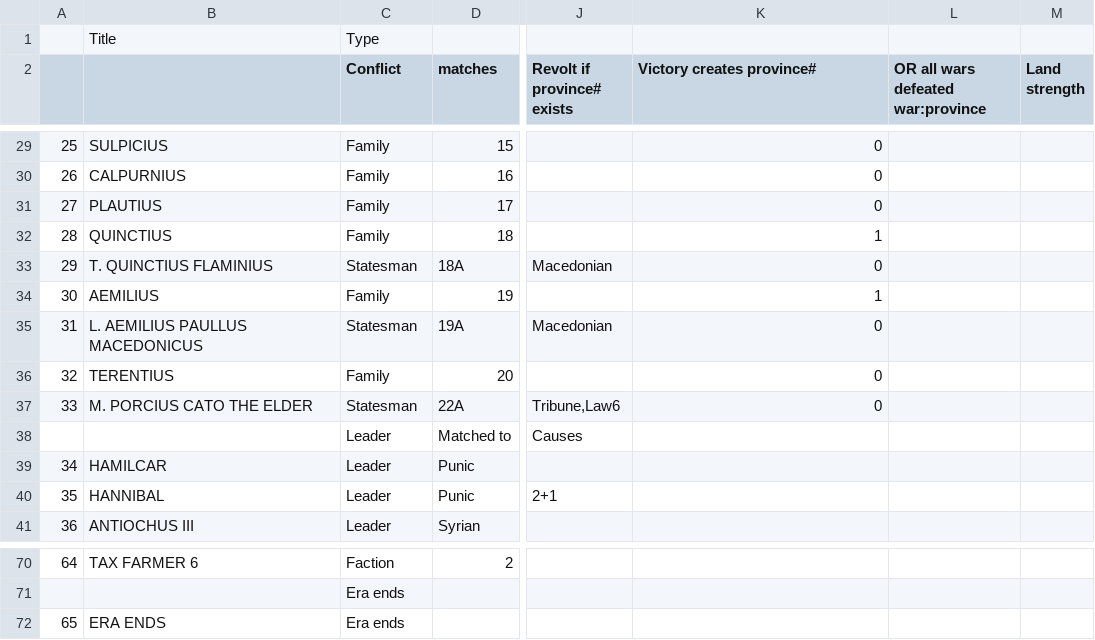
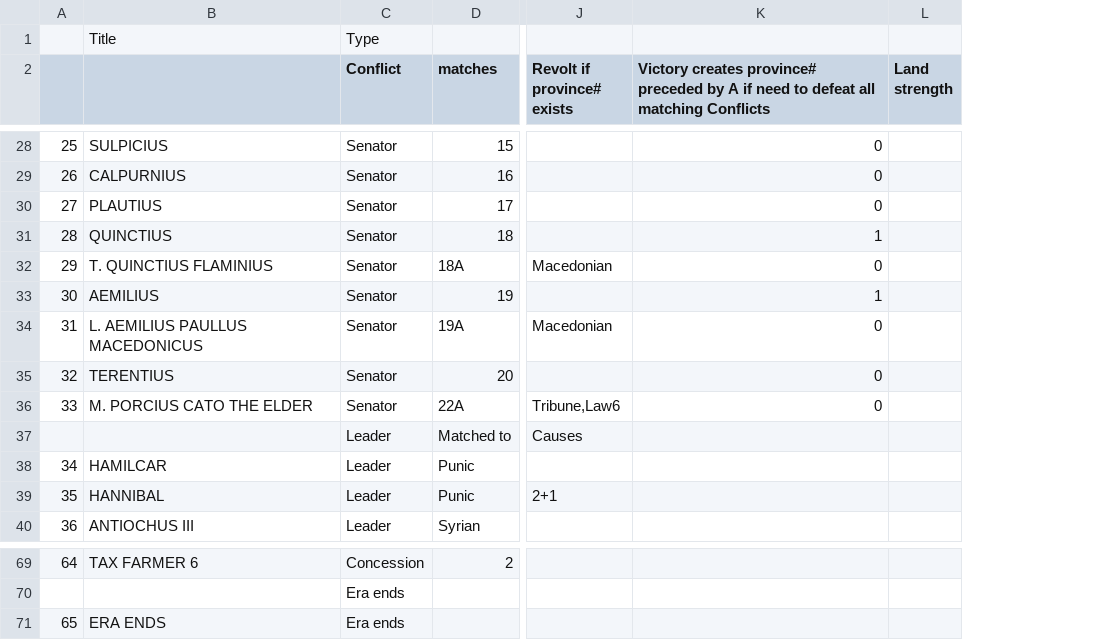
Before and after one commit to LocoNeko/The-Republic-of-Rome, a CSV file: resources/scenarios/EarlyRepublic.csv, drawn as a sheet; only a part is shown, gaps mark what is left out; removed rows and columns are numbered as before the commit, all else as after; the diff covers the shown part only; the diff names each change by its address in the sheet, - before the commit and + after, or states it on an @@ line.

Commit message:
More ORM - Most types of cards created, extended from abstract Class Card - Introduced a Deck Entity : * 1 Game -> X Decks * 1 Deck -> X Cards * 1 Card -> 1 (optional) Deck of controlled cards - Modified Scenario format to simplify types (Senator replace Statesman & Family , Faction renamed FactionCard for clarity)

```diff
--- a/resources/scenarios/EarlyRepublic.csv
+++ b/resources/scenarios/EarlyRepublic.csv
-column L, row 2: OR all wars defeated war:province
-K2: …creates province#
+K2: …creates province# preceded by A if need to defeat all matching Conflicts
-C28:C31 (Conflict): Family
+C28:C31 (Conflict): Senator
-C32 (Conflict): Statesman
+C32 (Conflict): Senator
-C33 (Conflict): Family
+C33 (Conflict): Senator
-C34 (Conflict): Statesman
+C34 (Conflict): Senator
-C35 (Conflict): Family
+C35 (Conflict): Senator
-C36 (Conflict): Statesman
+C36 (Conflict): Senator
-C69 (Conflict): Faction
+C69 (Conflict): Concession
```
Also changed, not shown: 1 removed row and 45 edited cells elsewhere in this file, 8 other files.
